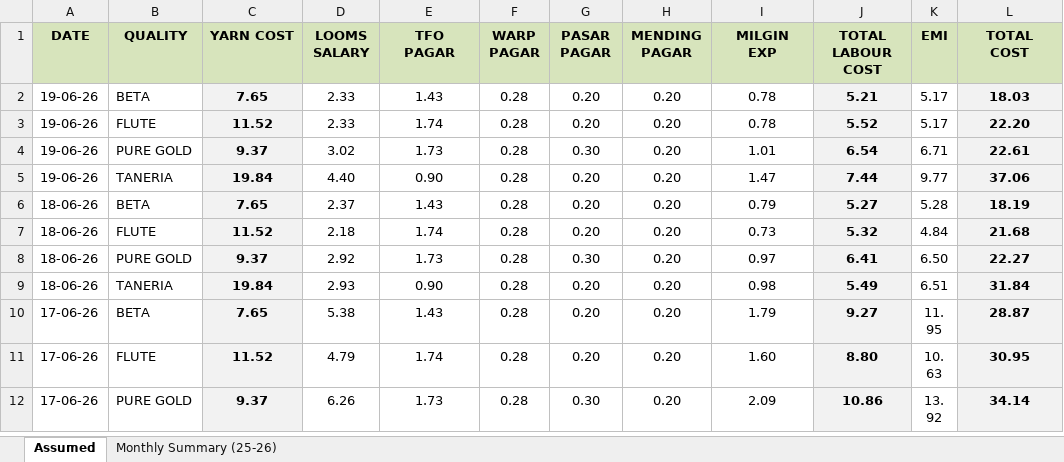
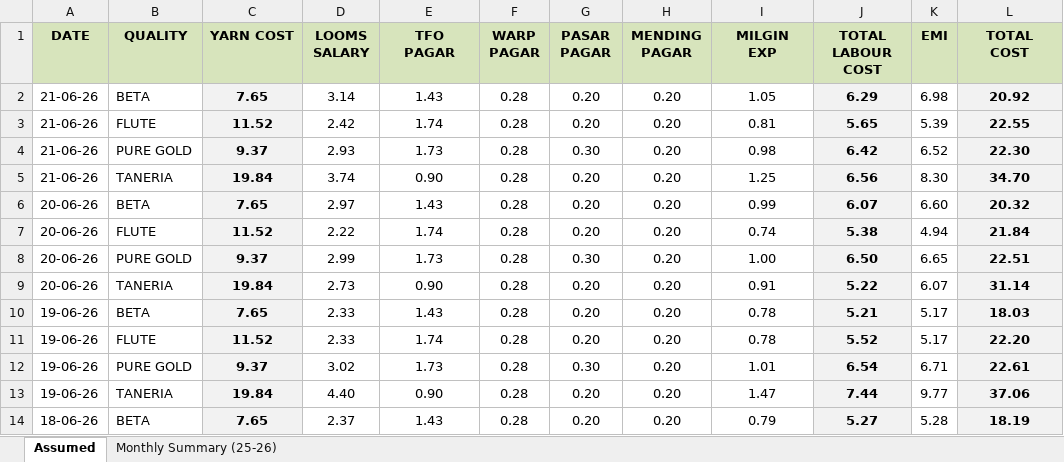
Before and after one commit to avishiki/TexWeaves, an Excel workbook: Cost Sheet.xlsx, sheet Assumed, drawn as a sheet; only a part is shown; the shorter side is filled out with more unchanged rows; values as stored, in another font and other column widths than the file's, no borders; the diff names each change by its address in the sheet, - before the commit and + after, or states it on an @@ line.

Commit message:
Auto-update production data

```diff
--- a/Cost Sheet.xlsx (sheet Assumed)
+++ b/Cost Sheet.xlsx (sheet Assumed)
+row 2: 21-06-26 | BETA | 7.65 | 3.14 | 1.43 | 0.28 | 0.20 | 0.20 | 1.05 | 6.29 | 6.98 | 20.92
+row 3: 21-06-26 | FLUTE | 11.52 | 2.42 | 1.74 | 0.28 | 0.20 | 0.20 | 0.81 | 5.65 | 5.39 | 22.55
+row 4: 21-06-26 | PURE GOLD | 9.37 | 2.93 | 1.73 | 0.28 | 0.30 | 0.20 | 0.98 | 6.42 | 6.52 | 22.30
+row 5: 21-06-26 | TANERIA | 19.84 | 3.74 | 0.90 | 0.28 | 0.20 | 0.20 | 1.25 | 6.56 | 8.30 | 34.70
+row 6: 20-06-26 | BETA | 7.65 | 2.97 | 1.43 | 0.28 | 0.20 | 0.20 | 0.99 | 6.07 | 6.60 | 20.32
+row 7: 20-06-26 | FLUTE | 11.52 | 2.22 | 1.74 | 0.28 | 0.20 | 0.20 | 0.74 | 5.38 | 4.94 | 21.84
+row 8: 20-06-26 | PURE GOLD | 9.37 | 2.99 | 1.73 | 0.28 | 0.30 | 0.20 | 1.00 | 6.50 | 6.65 | 22.51
+row 9: 20-06-26 | TANERIA | 19.84 | 2.73 | 0.90 | 0.28 | 0.20 | 0.20 | 0.91 | 5.22 | 6.07 | 31.14
```
Also changed, not shown: BEAM BOOK.xlsx, JOBWORK.xlsx, 1 other file.
